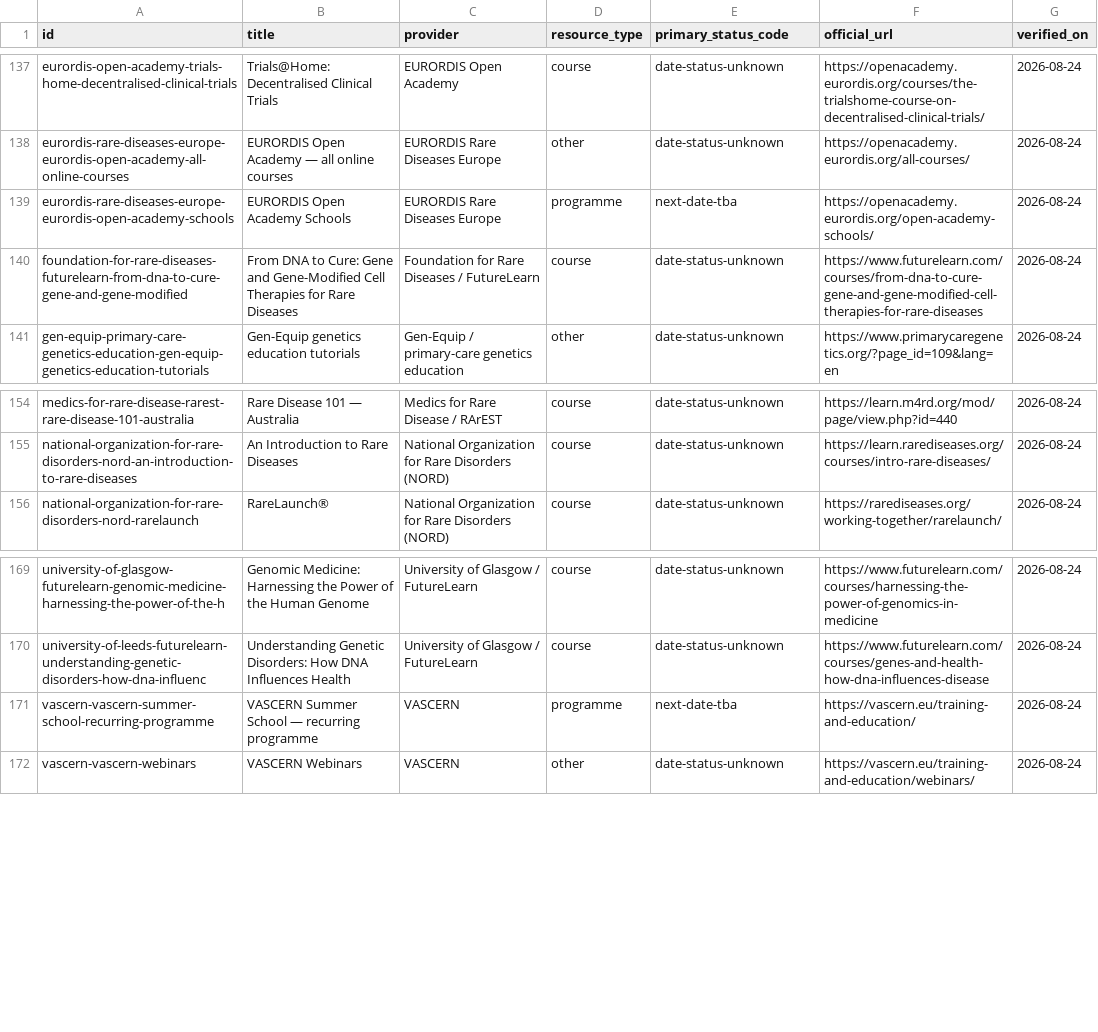
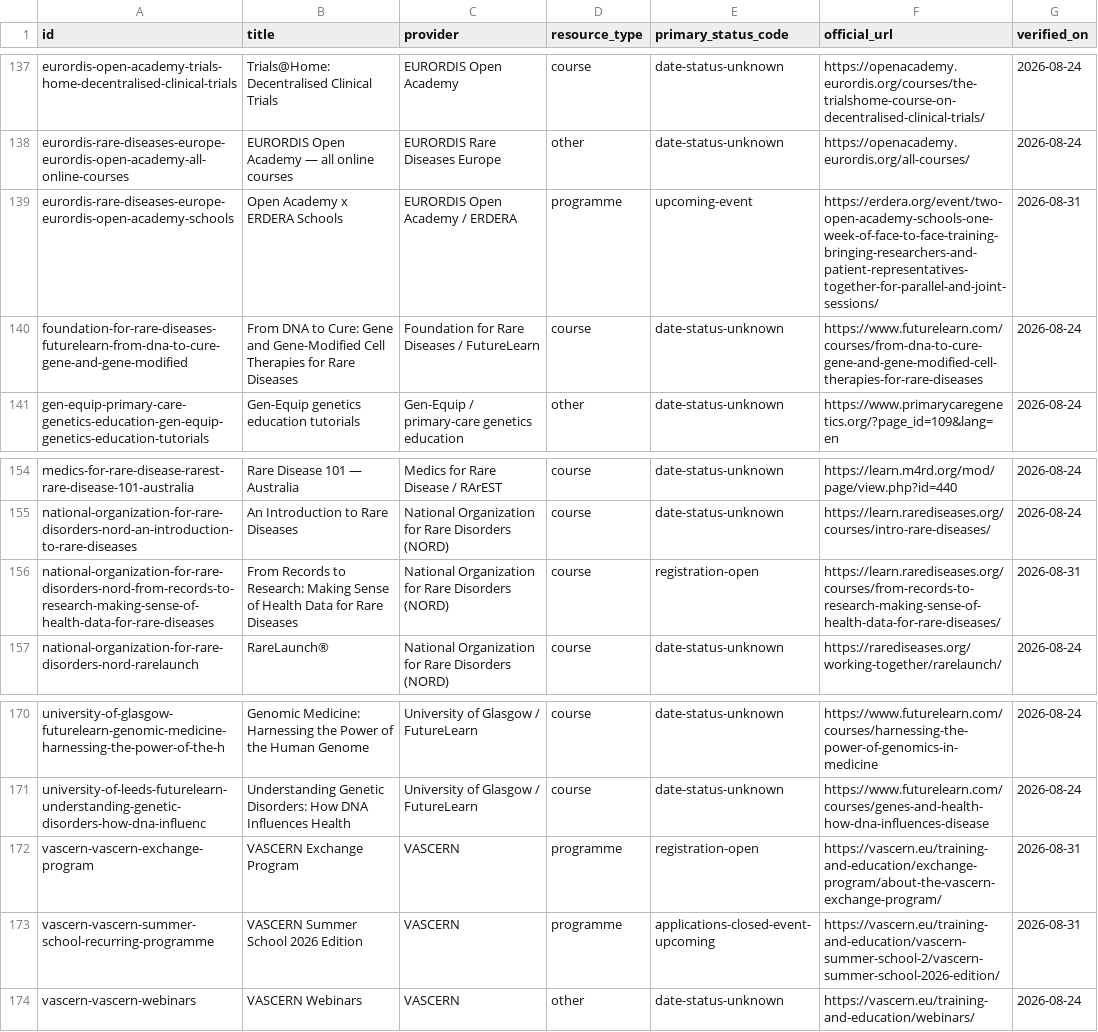
Before and after one commit to ITour-BioInfo/RareDiseaseEduHub, a CSV file: public/rare_disease_education_catalog.en.csv, drawn as a sheet; only a part is shown, gaps mark what is left out.

```diff
--- a/public/rare_disease_education_catalog.en.csv
+++ b/public/rare_disease_education_catalog.en.csv
@@ -138,3 +138,3 @@ eurordis-open-academy-trials-home-decentralised-clinical-trials,Trials@Home: Dec
 eurordis-rare-diseases-europe-eurordis-open-academy-all-online-courses,EURORDIS Open Academy — all online courses,EURORDIS Rare Diseases Europe,other,date-status-unknown,https://openacademy.eurordis.org/all-courses/,2026-08-24
-eurordis-rare-diseases-europe-eurordis-open-academy-schools,EURORDIS Open Academy Schools,EURORDIS Rare Diseases Europe,programme,next-date-tba,https://openacademy.eurordis.org/open-academy-schools/,2026-08-24
+eurordis-rare-diseases-europe-eurordis-open-academy-schools,Open Academy x ERDERA Schools,EURORDIS Open Academy / ERDERA,programme,upcoming-event,https://erdera.org/event/two-open-academy-schools-one-week-of-face-to-face-training-bringing-researchers-and-patient-representatives-together-for-parallel-and-joint-sessions/,2026-08-31
 foundation-for-rare-diseases-futurelearn-from-dna-to-cure-gene-and-gene-modified,From DNA to Cure: Gene and Gene-Modified Cell Therapies for Rare Diseases,Foundation for Rare Diseases / FutureLearn,course,date-status-unknown,https://www.futurelearn.com/courses/from-dna-to-cure-gene-and-gene-modified-cell-therapies-for-rare-diseases,2026-08-24
@@ -155,2 +155,3 @@ medics-for-rare-disease-rarest-rare-disease-101-australia,Rare Disease 101 — A
 national-organization-for-rare-disorders-nord-an-introduction-to-rare-diseases,An Introduction to Rare Diseases,National Organization for Rare Disorders (NORD),course,date-status-unknown,https://learn.rarediseases.org/courses/intro-rare-diseases/,2026-08-24
+national-organization-for-rare-disorders-nord-from-records-to-research-making-sense-of-health-data-for-rare-diseases,From Records to Research: Making Sense of Health Data for Rare Diseases,National Organization for Rare Disorders (NORD),course,registration-open,https://learn.rarediseases.org/courses/from-records-to-research-making-sense-of-health-data-for-rare-diseases/,2026-08-31
 national-organization-for-rare-disorders-nord-rarelaunch,RareLaunch®,National Organization for Rare Disorders (NORD),course,date-status-unknown,https://rarediseases.org/working-together/rarelaunch/,2026-08-24
@@ -170,3 +171,4 @@ university-of-glasgow-futurelearn-genomic-medicine-harnessing-the-power-of-the-h
 university-of-leeds-futurelearn-understanding-genetic-disorders-how-dna-influenc,Understanding Genetic Disorders: How DNA Influences Health,University of Glasgow / FutureLearn,course,date-status-unknown,https://www.futurelearn.com/courses/genes-and-health-how-dna-influences-disease,2026-08-24
-vascern-vascern-summer-school-recurring-programme,VASCERN Summer School — recurring programme,VASCERN,programme,next-date-tba,https://vascern.eu/training-and-education/,2026-08-24
+vascern-vascern-exchange-program,VASCERN Exchange Program,VASCERN,programme,registration-open,https://vascern.eu/training-and-education/exchange-program/about-the-vascern-exchange-program/,2026-08-31
+vascern-vascern-summer-school-recurring-programme,VASCERN Summer School 2026 Edition,VASCERN,programme,applications-closed-event-upcoming,https://vascern.eu/training-and-education/vascern-summer-school-2/vascern-summer-school-2026-edition/,2026-08-31
 vascern-vascern-webinars,VASCERN Webinars,VASCERN,other,date-status-unknown,https://vascern.eu/training-and-education/webinars/,2026-08-24
```
Also changed, not shown: public/rare_disease_education_catalog.csv, 31 other files.
